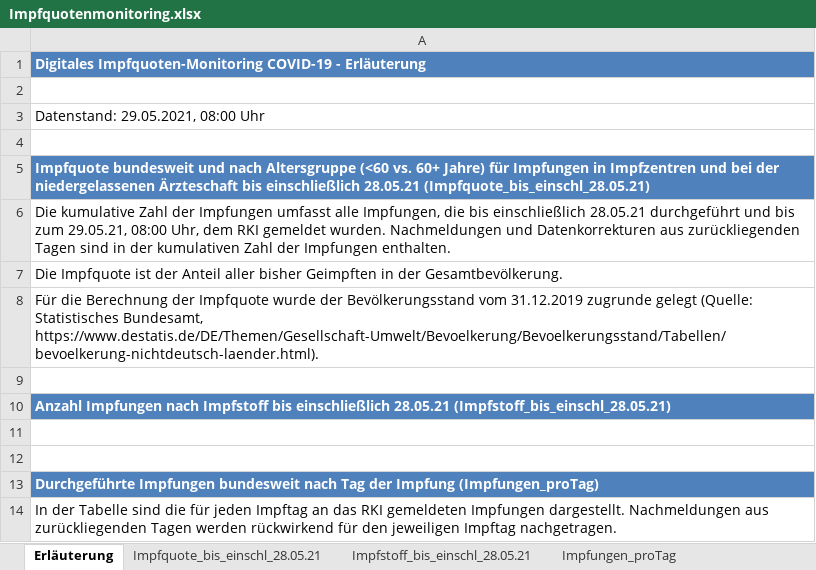
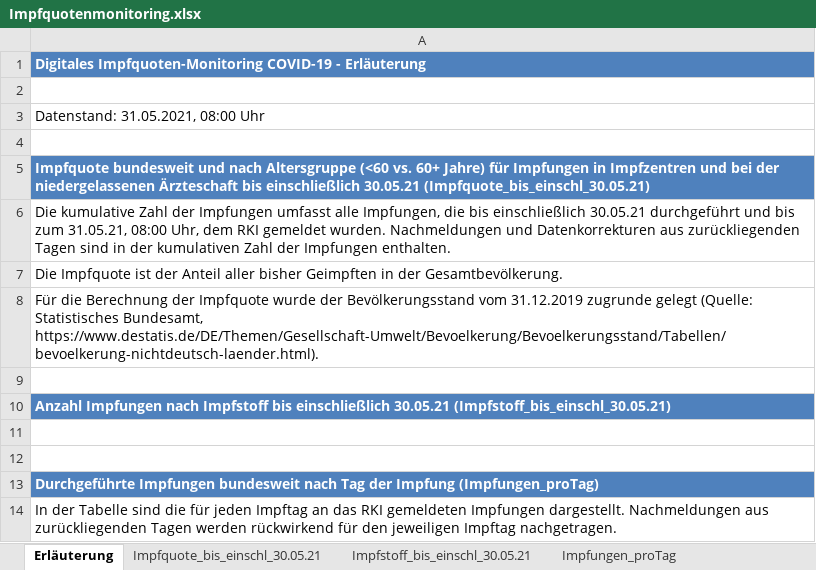
Before and after one commit to hodoi05/vaccinedata, an Excel workbook: data/source/Impfquotenmonitoring.xlsx, sheet Erläuterung, drawn as a sheet; only a part is shown; values as stored, in another font and other column widths than the file's, no borders; the diff names each change by its address in the sheet, - before the commit and + after, or states it on an @@ line.

```diff
--- a/data/source/Impfquotenmonitoring.xlsx (sheet Erläuterung)
+++ b/data/source/Impfquotenmonitoring.xlsx (sheet Erläuterung)
-sheet tab: Impfquote_bis_einschl_28.05.21
+sheet tab: Impfquote_bis_einschl_30.05.21
-sheet tab: Impfstoff_bis_einschl_28.05.21
+sheet tab: Impfstoff_bis_einschl_30.05.21
-A3: Datenstand: 29.05.2021, 08:00 Uhr
+A3: Datenstand: 31.05.2021, 08:00 Uhr
-A5: …bis einschließlich 28.05.21 (Impfquote_bis_einschl_28.05.21)
+A5: …bis einschließlich 30.05.21 (Impfquote_bis_einschl_30.05.21)
-A6: …bis einschließlich 28.05.21 durchgeführt und bis zum 29.05.21, 08:00 Uhr,…
+A6: …bis einschließlich 30.05.21 durchgeführt und bis zum 31.05.21, 08:00 Uhr,…
-A10: …bis einschließlich 28.05.21 (Impfstoff_bis_einschl_28.05.21)
+A10: …bis einschließlich 30.05.21 (Impfstoff_bis_einschl_30.05.21)
```
Also changed, not shown: sheet Impfungen_proTag, sheet Impfstoff_bis_einschl_30.05.21, sheet Impfquote_bis_einschl_30.05.21, 27 other files.
